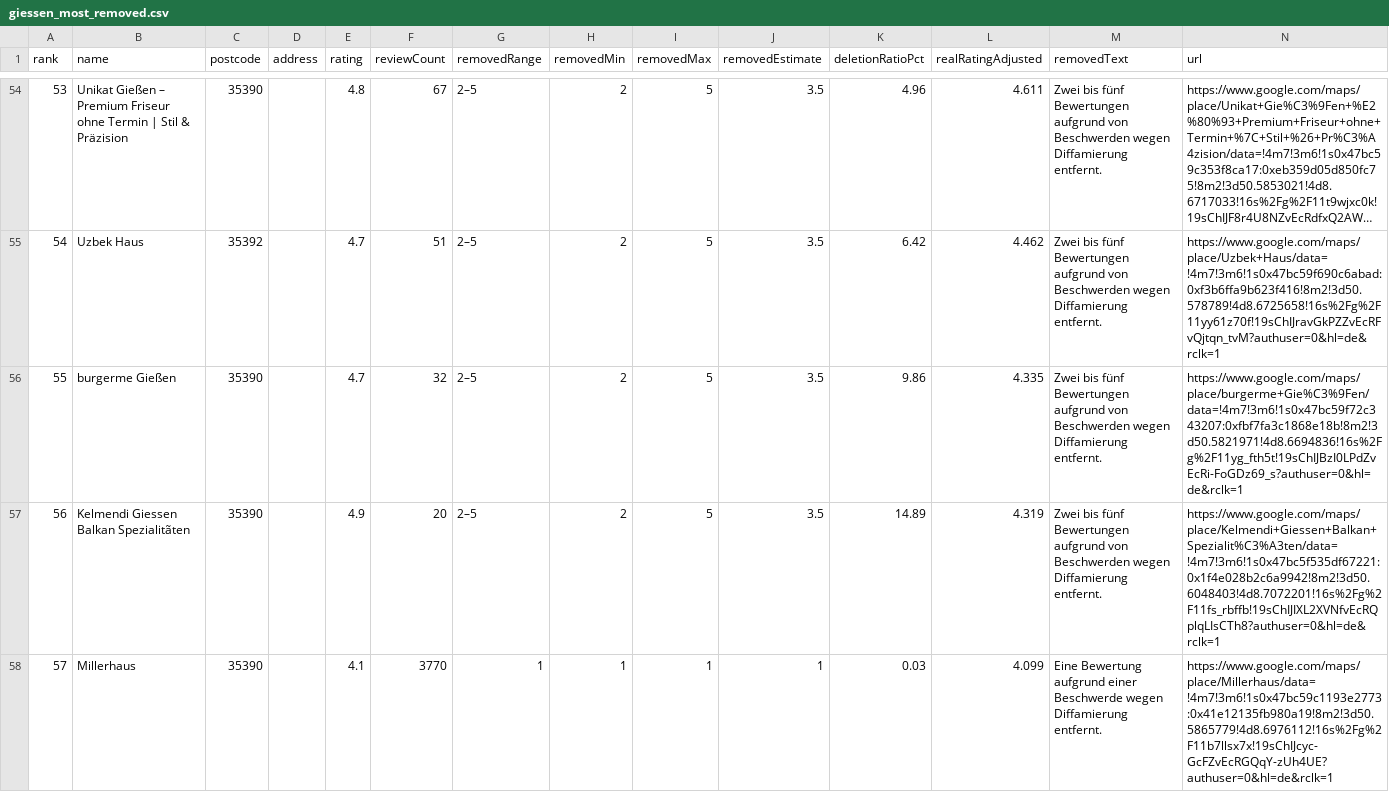
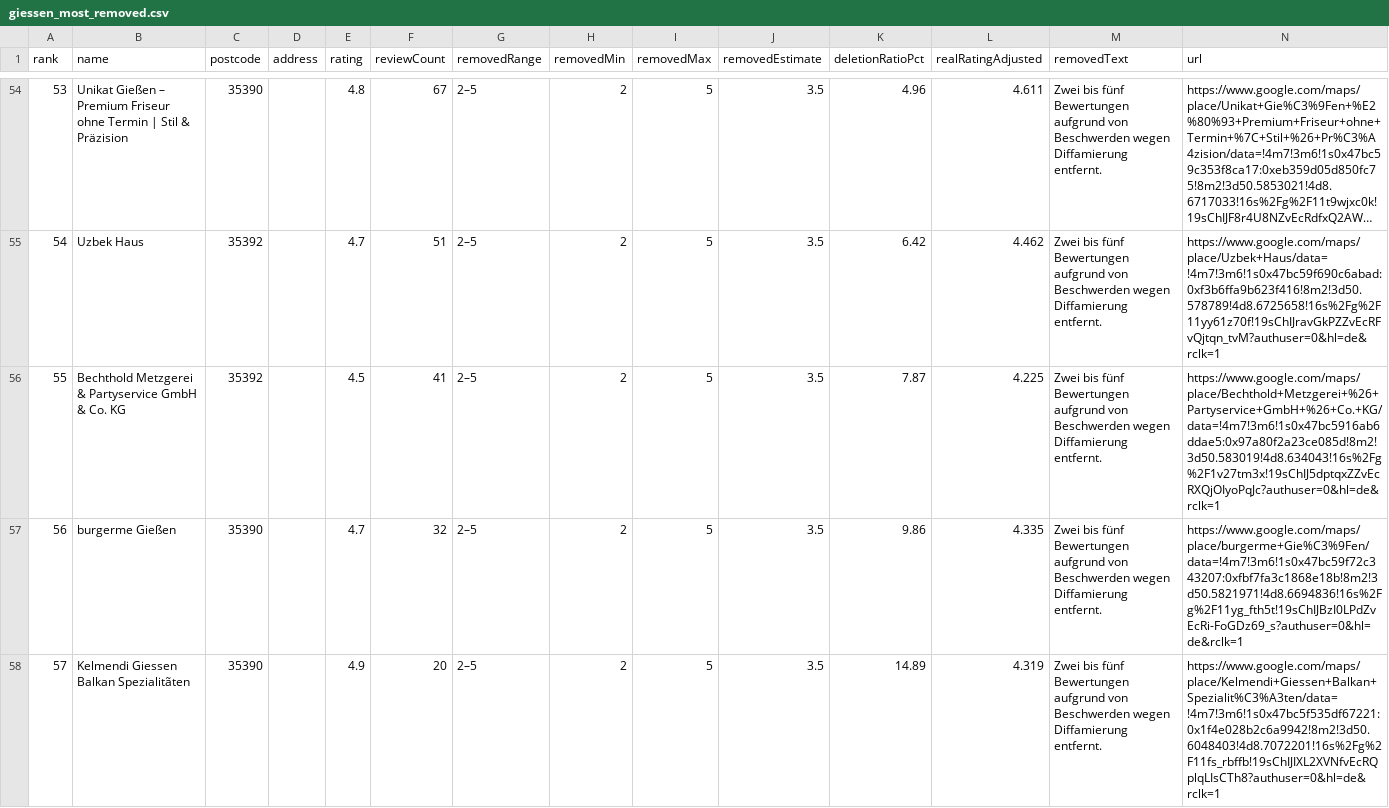
Before and after one commit to cooljackgi/giessen-maps-review-removals, a CSV file: charts/giessen_most_removed.csv, drawn as a sheet; only a part is shown, gaps mark what is left out; the shorter side is filled out with more unchanged rows; long unchanged cells end in …; addresses are those after the commit; the diff names each change by its address in the sheet, - before the commit and + after, or states it on an @@ line.

```diff
--- a/charts/giessen_most_removed.csv
+++ b/charts/giessen_most_removed.csv
+row 56: 55 | Bechthold Metzgerei & Partyservice GmbH & Co. KG | 35392 |  | 4.5 | 41 | 2–5 | 2 | 5 | 3.5 | 7.87 | 4.225 | Zwei bis fünf Bewertungen aufgrund von Beschwerden wegen Diffamierung entfernt. | https://www.google.com/maps/place/Bechthold+Metzgerei+%26+Partyservice+GmbH+%26+Co.+KG/data=!4m7!3m6!1s0x47bc5916ab6ddae5:0x97a80f2a23ce085d!8m2!3d50.583019!4d8.634043!16s%2Fg%2F1v27tm3x!19sChIJ5dptqxZZvEcRXQjOIyoPqJc?authuser=0&hl=de&rclk=1
@@ column A (rank) renumbered from row 57 down @@
```
Also changed, not shown: 9 other files.
